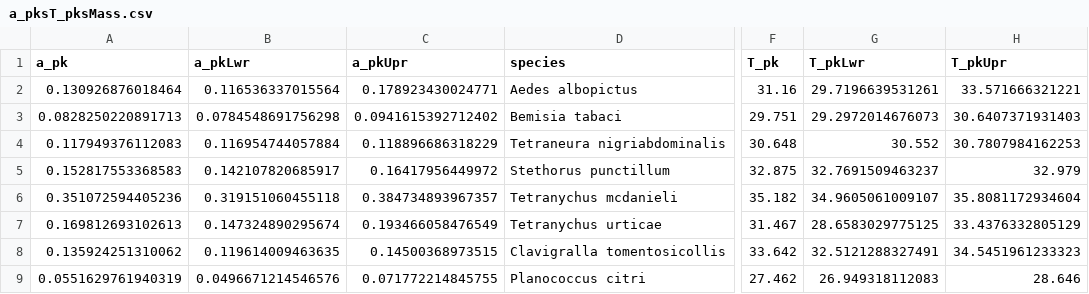
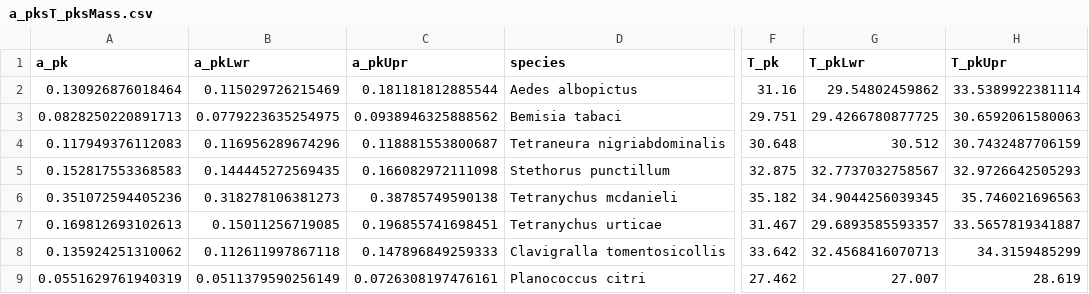
Before and after one commit to EcoEngLab/TraitMismatchPaper-main, a CSV file: data/a_pksT_pksMass.csv, drawn as a sheet; only a part is shown, gaps mark what is left out; the diff covers the shown part only; the diff names each change by its address in the sheet, - before the commit and + after, or states it on an @@ line.

```diff
--- a/data/a_pksT_pksMass.csv
+++ b/data/a_pksT_pksMass.csv
-B2 (a_pkLwr): 0.116536337015564
+B2 (a_pkLwr): 0.115029726215469
-C2 (a_pkUpr): 0.178923430024771
+C2 (a_pkUpr): 0.181181812885544
-G2 (T_pkLwr): 29.7196639531261
+G2 (T_pkLwr): 29.54802459862
-H2 (T_pkUpr): 33.571666321221
+H2 (T_pkUpr): 33.5389922381114
-B3 (a_pkLwr): 0.0784548691756298
+B3 (a_pkLwr): 0.0779223635254975
-C3 (a_pkUpr): 0.0941615392712402
+C3 (a_pkUpr): 0.0938946325888562
-G3 (T_pkLwr): 29.2972014676073
+G3 (T_pkLwr): 29.4266780877725
-H3 (T_pkUpr): 30.6407371931403
+H3 (T_pkUpr): 30.6592061580063
-B4 (a_pkLwr): 0.116954744057884
+B4 (a_pkLwr): 0.116956289674296
-C4 (a_pkUpr): 0.118896686318229
+C4 (a_pkUpr): 0.118881553800687
-G4 (T_pkLwr): 30.552
+G4 (T_pkLwr): 30.512
-H4 (T_pkUpr): 30.7807984162253
+H4 (T_pkUpr): 30.7432487706159
-B5 (a_pkLwr): 0.142107820685917
+B5 (a_pkLwr): 0.144445272569435
-C5 (a_pkUpr): 0.16417956449972
+C5 (a_pkUpr): 0.166082972111098
-G5 (T_pkLwr): 32.7691509463237
+G5 (T_pkLwr): 32.7737032758567
-H5 (T_pkUpr): 32.979
+H5 (T_pkUpr): 32.9726642505293
-B6 (a_pkLwr): 0.319151060455118
+B6 (a_pkLwr): 0.318278106381273
-C6 (a_pkUpr): 0.384734893967357
+C6 (a_pkUpr): 0.38785749590138
-G6 (T_pkLwr): 34.9605061009107
+G6 (T_pkLwr): 34.9044256039345
-H6 (T_pkUpr): 35.8081172934604
+H6 (T_pkUpr): 35.746021696563
-B7 (a_pkLwr): 0.147324890295674
+B7 (a_pkLwr): 0.15011256719085
-C7 (a_pkUpr): 0.193466058476549
+C7 (a_pkUpr): 0.196855741698451
-G7 (T_pkLwr): 28.6583029775125
+G7 (T_pkLwr): 29.6893585593357
-H7 (T_pkUpr): 33.4376332805129
+H7 (T_pkUpr): 33.5657819341887
-B8 (a_pkLwr): 0.119614009463635
+B8 (a_pkLwr): 0.112611997867118
-C8 (a_pkUpr): 0.14500368973515
+C8 (a_pkUpr): 0.147896849259333
-G8 (T_pkLwr): 32.5121288327491
+G8 (T_pkLwr): 32.4568416070713
-H8 (T_pkUpr): 34.5451961233323
+H8 (T_pkUpr): 34.3159485299
-B9 (a_pkLwr): 0.0496671214546576
+B9 (a_pkLwr): 0.0511379590256149
-C9 (a_pkUpr): 0.071772214845755
+C9 (a_pkUpr): 0.0726308197476161
-G9 (T_pkLwr): 26.949318112083
+G9 (T_pkLwr): 27.007
-H9 (T_pkUpr): 28.646
+H9 (T_pkUpr): 28.619
```
Also changed, not shown: 147 edited cells elsewhere in this file, data/bmaxT_pksMass.csv, data/z_pksT_pksMass.csv, 12 other files.
